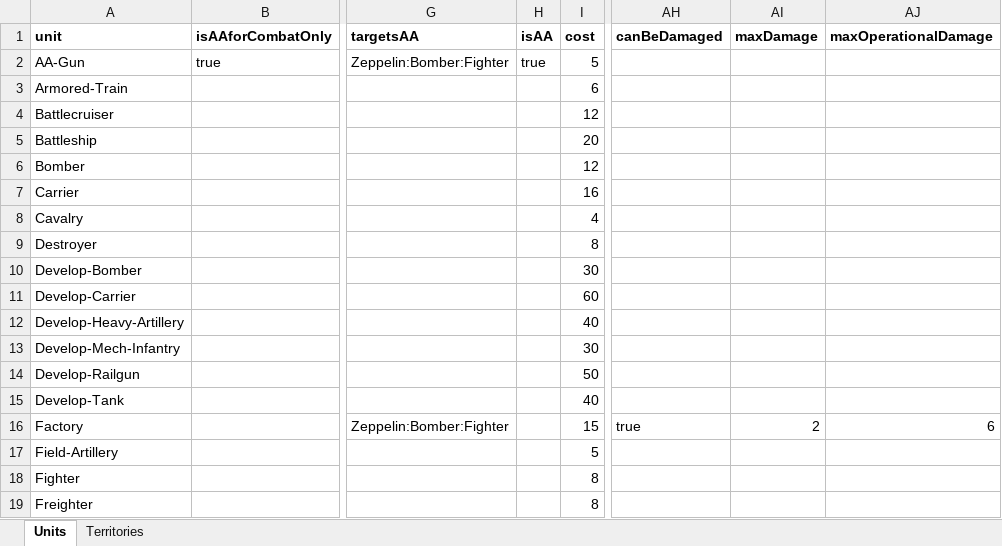
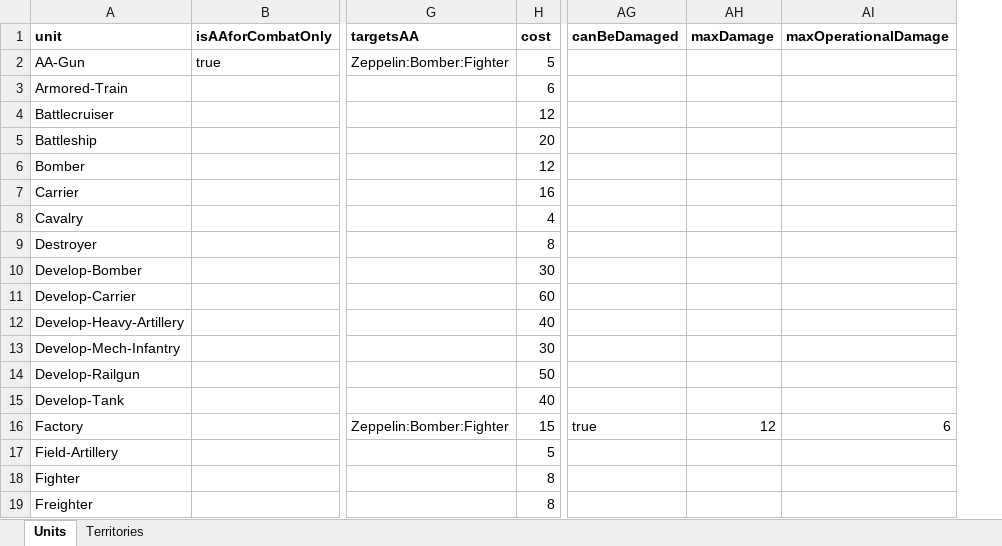
Before and after one commit to triplea-maps/over_the_top, an Excel workbook: over-the-top.xlsx, sheet Units, drawn as a sheet; only a part is shown, gaps mark what is left out; values as stored, in another font and other column widths than the file's, no borders; removed rows and columns are numbered as before the commit, all else as after; the diff names each change by its address in the sheet, - before the commit and + after, or states it on an @@ line.

Commit message:
Fix AA and factory damage in XLSX

```diff
--- a/over-the-top.xlsx (sheet Units)
+++ b/over-the-top.xlsx (sheet Units)
-column H (isAA), row 2: true
-AH16 (maxDamage): 2
+AH16 (maxDamage): 12
```
Also changed, not shown: sheet Territories.
